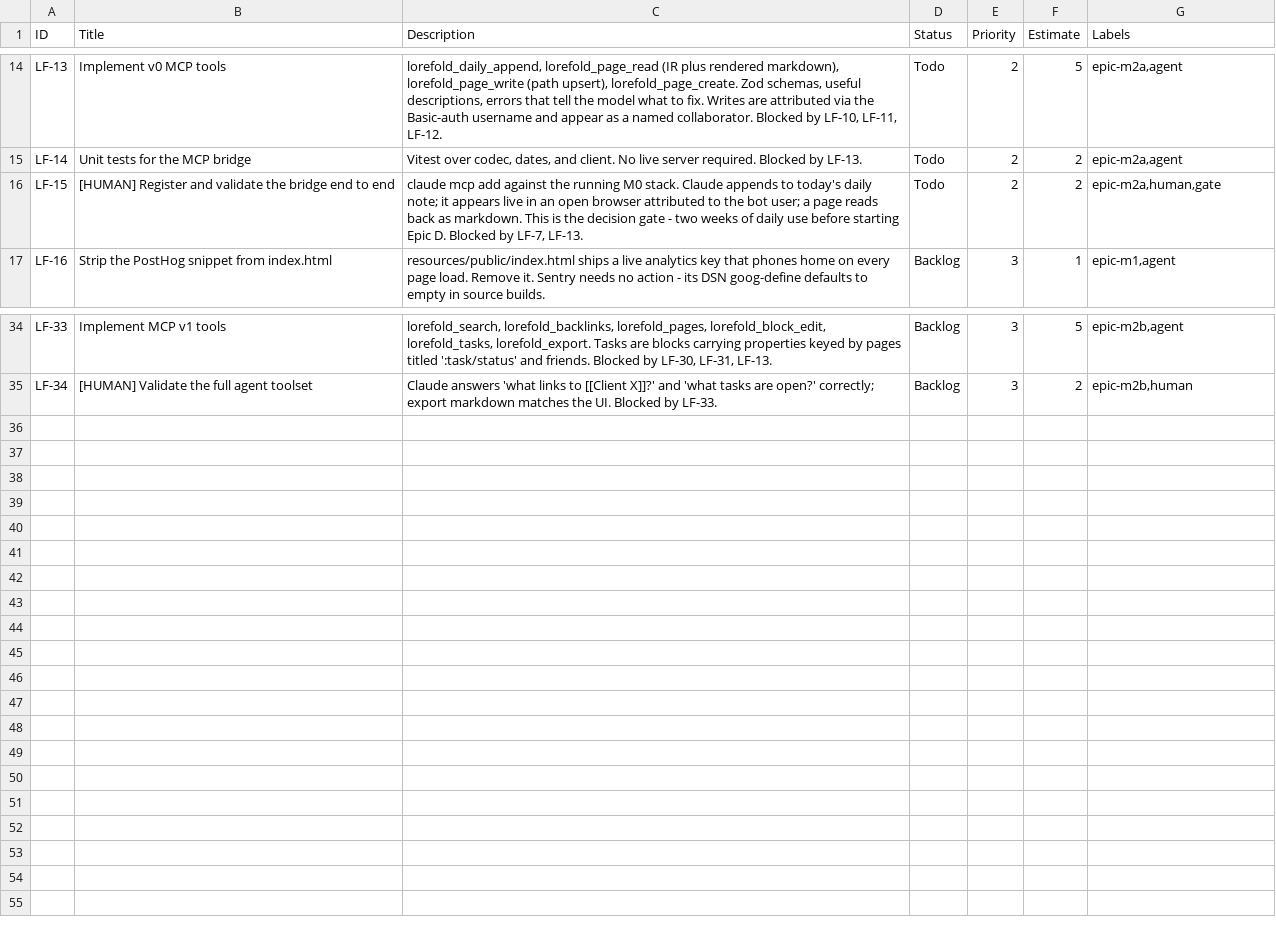
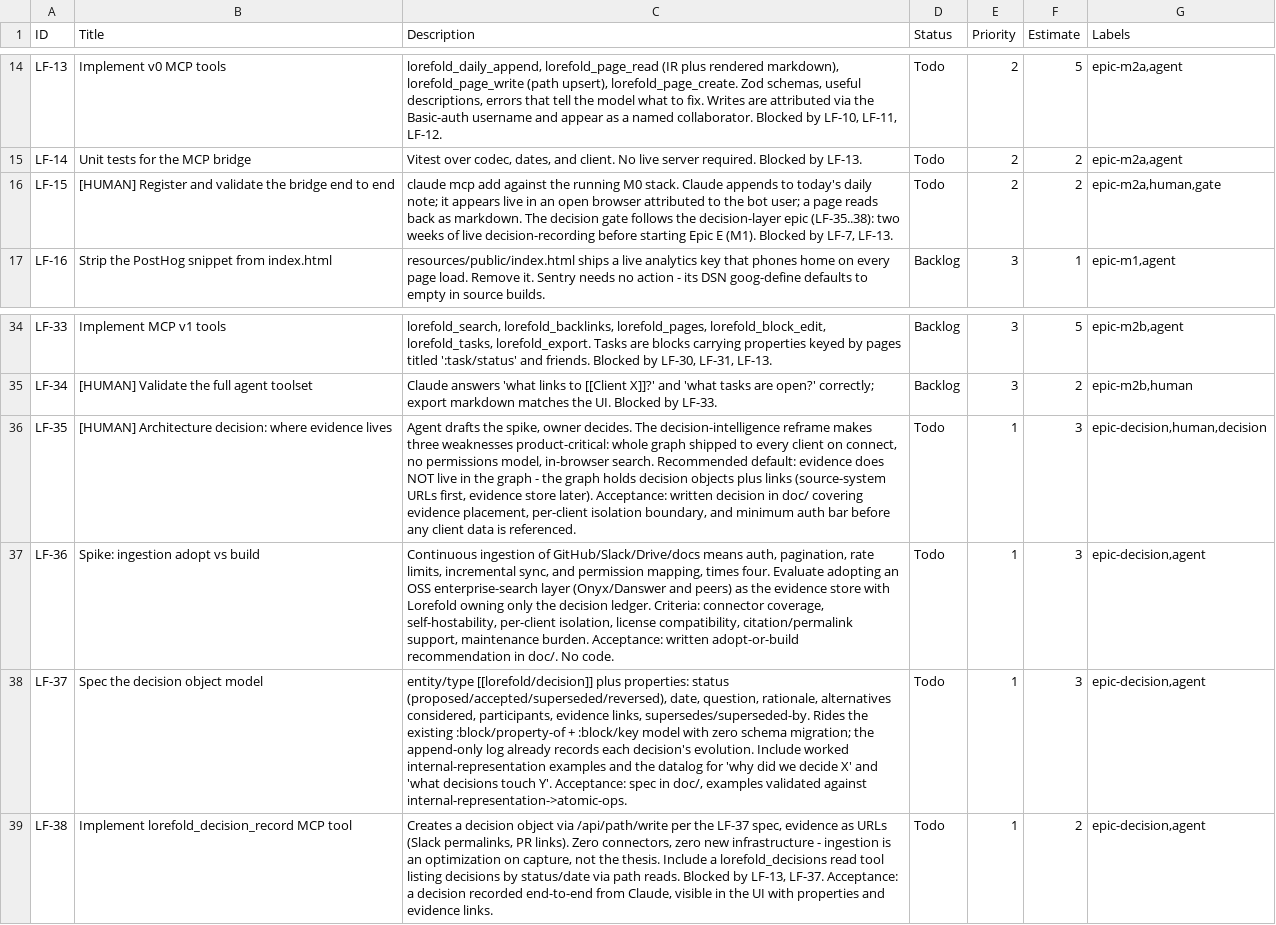
Before and after one commit to antonemking/athens-rebooted, a CSV file: doc/linear-import.csv, drawn as a sheet; only a part is shown, gaps mark what is left out; the diff names each change by its address in the sheet, - before the commit and + after, or states it on an @@ line.

```diff
--- a/doc/linear-import.csv
+++ b/doc/linear-import.csv
-C16 (Description): …as markdown. This is the decision gate - two weeks of daily use before starting Epic D. Blocked by…
+C16 (Description): …as markdown. The decision gate follows the decision-layer epic (LF-35..38): two weeks of live decision-recording before starting Epic E (M1). Blocked by…
+row 36: LF-35 | [HUMAN] Architecture decision: where evidence lives | Agent drafts the spike, owner decides. The decision-intelligence reframe makes three weaknesses product-critical: whole graph shipped to every client on connect, no permissions model, in-browser search. Recommended default: evidence does NOT live in the graph - the graph holds decision objects plus links (source-system URLs first, evidence store later). Acceptance: written decision in doc/ covering evidence placement, per-client isolation boundary, and minimum auth bar before any client data is referenced. | Todo | 1 | 3 | epic-decision,human,decision
+row 37: LF-36 | Spike: ingestion adopt vs build | Continuous ingestion of GitHub/Slack/Drive/docs means auth, pagination, rate limits, incremental sync, and permission mapping, times four. Evaluate adopting an OSS enterprise-search layer (Onyx/Danswer and peers) as the evidence store with Lorefold owning only the decision ledger. Criteria: connector coverage, self-hostability, per-client isolation, license compatibility, citation/permalink support, maintenance burden. Acceptance: written adopt-or-build recommendation in doc/. No code. | Todo | 1 | 3 | epic-decision,agent
+row 38: LF-37 | Spec the decision object model | entity/type [[lorefold/decision]] plus properties: status (proposed/accepted/superseded/reversed), date, question, rationale, alternatives considered, participants, evidence links, supersedes/superseded-by. Rides the existing :block/property-of + :block/key model with zero schema migration; the append-only log already records each decision's evolution. Include worked internal-representation examples and the datalog for 'why did we decide X' and 'what decisions touch Y'. Acceptance: spec in doc/, examples validated against internal-representation->atomic-ops. | Todo | 1 | 3 | epic-decision,agent
+row 39: LF-38 | Implement lorefold_decision_record MCP tool | Creates a decision object via /api/path/write per the LF-37 spec, evidence as URLs (Slack permalinks, PR links). Zero connectors, zero new infrastructure - ingestion is an optimization on capture, not the thesis. Include a lorefold_decisions read tool listing decisions by status/date via path reads. Blocked by LF-13, LF-37. Acceptance: a decision recorded end-to-end from Claude, visible in the UI with properties and evidence links. | Todo | 1 | 2 | epic-decision,agent
```
Also changed, not shown: 3 other files.
